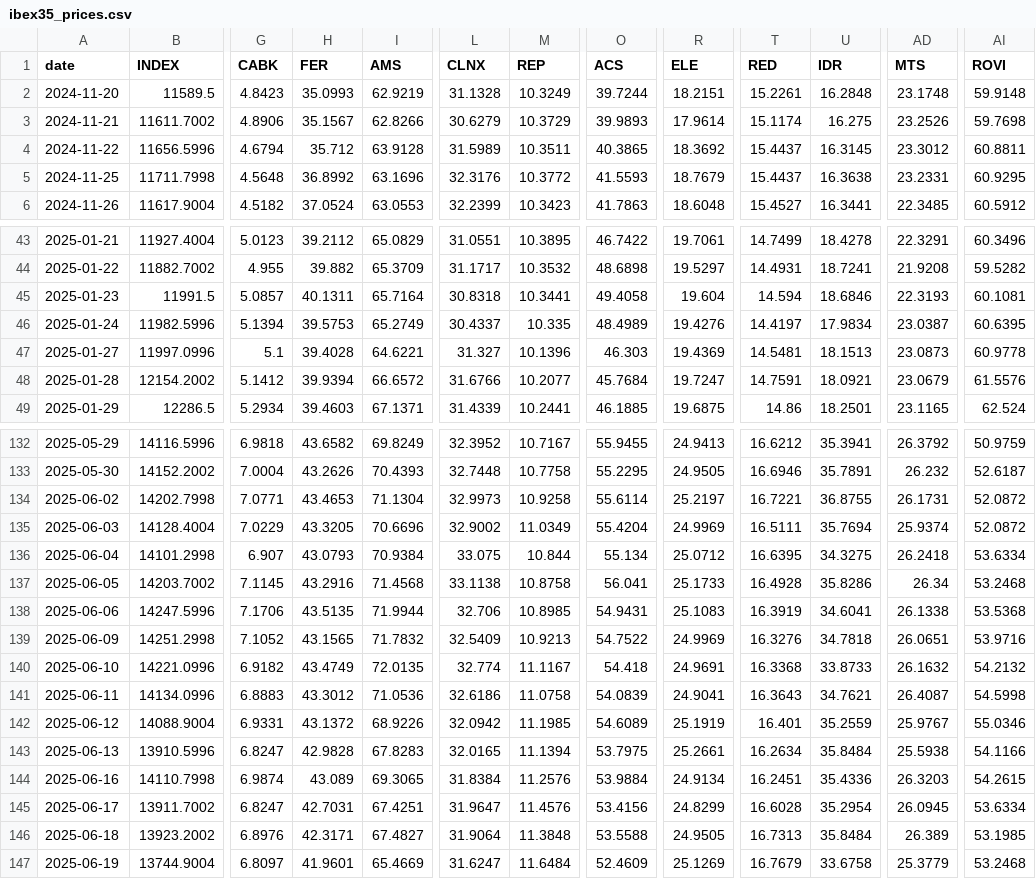
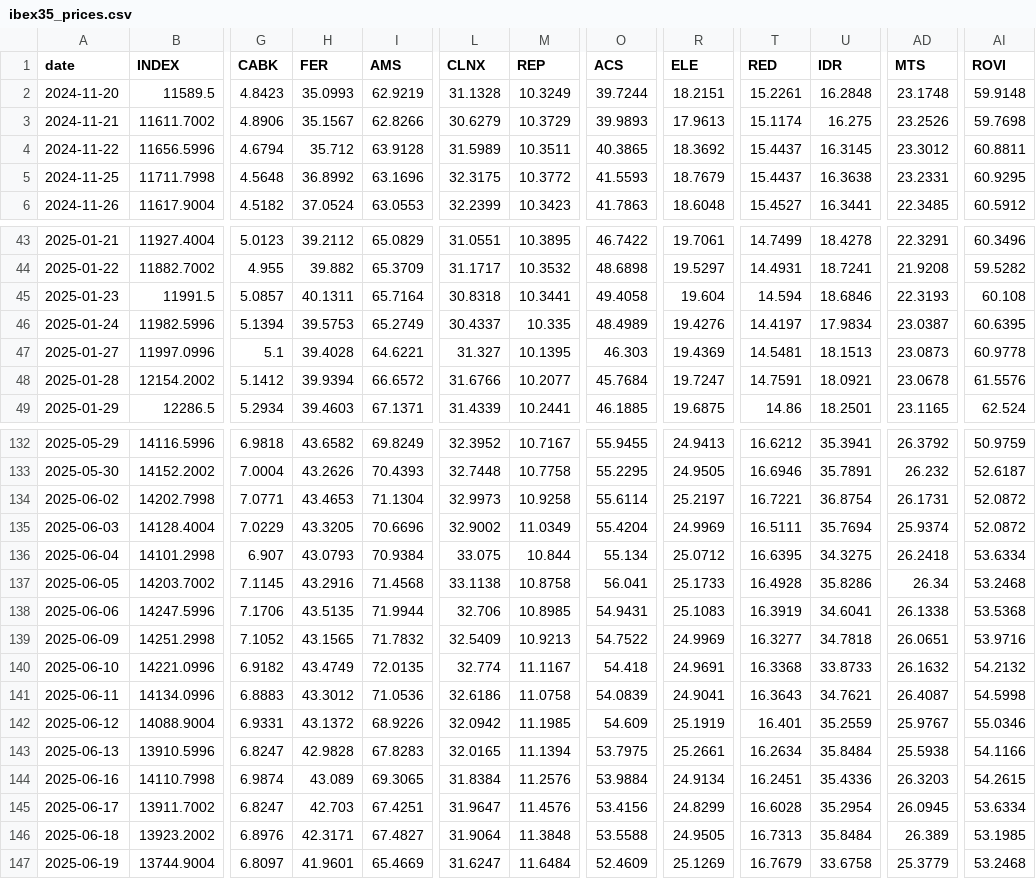
Before and after one commit to VerJokiel/FRANKFURT08, a CSV file: data/markets/ibex35_prices.csv, drawn as a sheet; only a part is shown, gaps mark what is left out; the diff covers the shown part only; the diff names each change by its address in the sheet, - before the commit and + after, or states it on an @@ line.

```diff
--- a/data/markets/ibex35_prices.csv
+++ b/data/markets/ibex35_prices.csv
-R3 (ELE): 17.9614
+R3 (ELE): 17.9613
-L5 (CLNX): 32.3176
+L5 (CLNX): 32.3175
-AI45 (ROVI): 60.1081
+AI45 (ROVI): 60.108
-M47 (REP): 10.1396
+M47 (REP): 10.1395
-AD48 (MTS): 23.0679
+AD48 (MTS): 23.0678
-U134 (IDR): 36.8755
+U134 (IDR): 36.8754
-T139 (RED): 16.3276
+T139 (RED): 16.3277
-O142 (ACS): 54.6089
+O142 (ACS): 54.609
-H145 (FER): 42.7031
+H145 (FER): 42.703
```
Also changed, not shown: 45 edited cells elsewhere in this file, data/markets/cac40_prices.csv, data/markets/ftse100_prices.csv, 7 other files.
